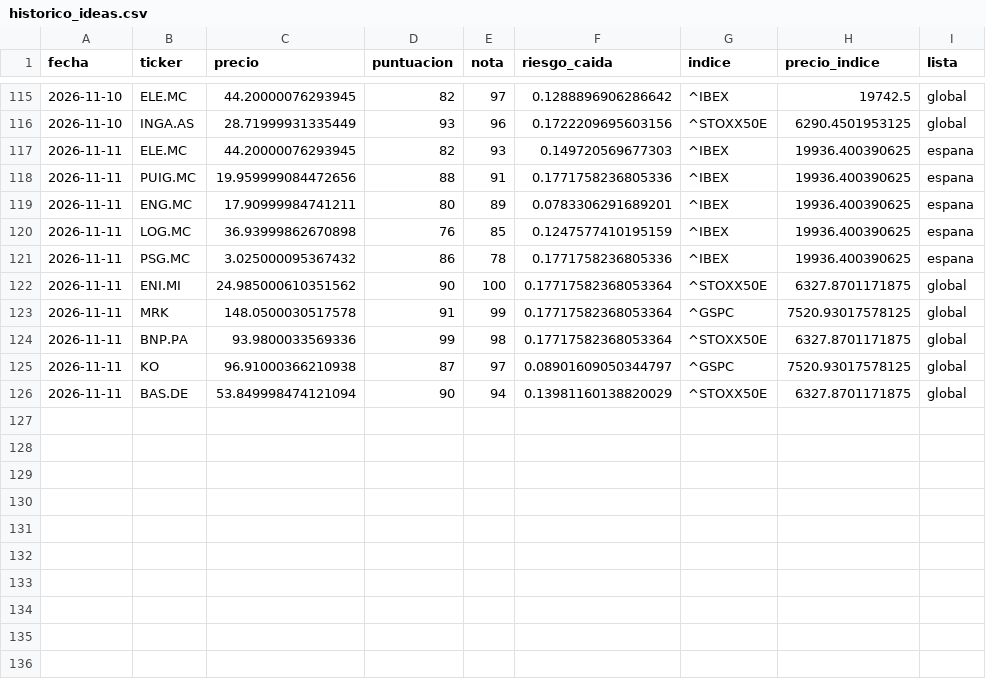
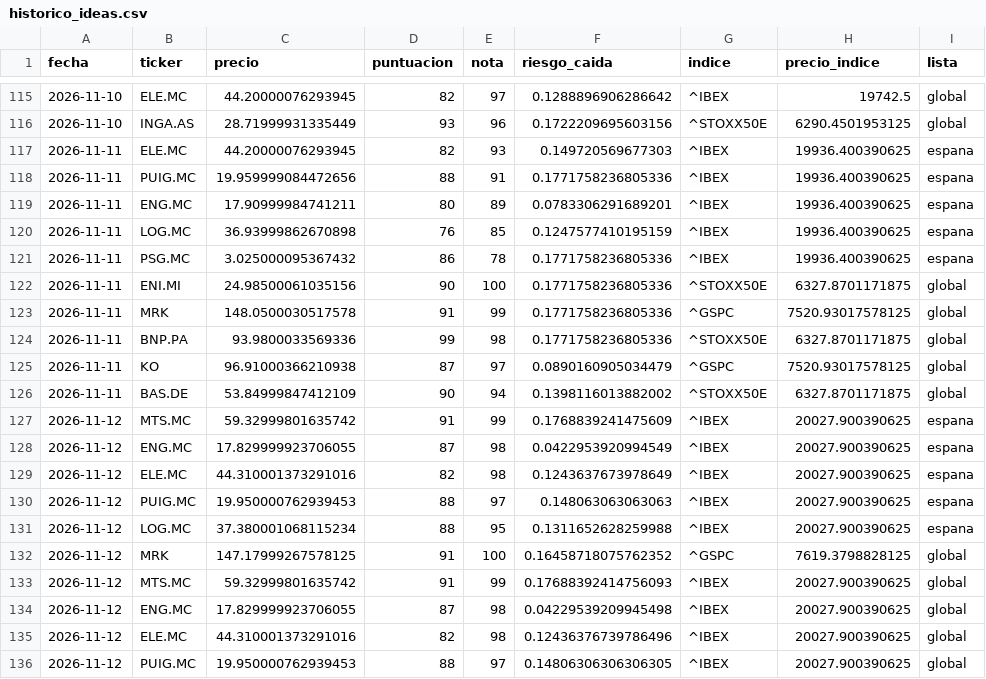
Before and after one commit to agomes03/Bolsa_Alex, a CSV file: informe/historico_ideas.csv, drawn as a sheet; only a part is shown, gaps mark what is left out.

```diff
--- a/informe/historico_ideas.csv
+++ b/informe/historico_ideas.csv
@@ -121,6 +121,16 @@ fecha,ticker,precio,puntuacion,nota,riesgo_caida,indice,precio_indice,lista
 2026-11-11,PSG.MC,3.025000095367432,86,78,0.1771758236805336,^IBEX,19936.400390625,espana
-2026-11-11,ENI.MI,24.985000610351562,90,100,0.17717582368053364,^STOXX50E,6327.8701171875,global
-2026-11-11,MRK,148.0500030517578,91,99,0.17717582368053364,^GSPC,7520.93017578125,global
-2026-11-11,BNP.PA,93.9800033569336,99,98,0.17717582368053364,^STOXX50E,6327.8701171875,global
-2026-11-11,KO,96.91000366210938,87,97,0.08901609050344797,^GSPC,7520.93017578125,global
-2026-11-11,BAS.DE,53.849998474121094,90,94,0.13981160138820029,^STOXX50E,6327.8701171875,global
+2026-11-11,ENI.MI,24.98500061035156,90,100,0.1771758236805336,^STOXX50E,6327.8701171875,global
+2026-11-11,MRK,148.0500030517578,91,99,0.1771758236805336,^GSPC,7520.93017578125,global
+2026-11-11,BNP.PA,93.9800033569336,99,98,0.1771758236805336,^STOXX50E,6327.8701171875,global
+2026-11-11,KO,96.91000366210938,87,97,0.0890160905034479,^GSPC,7520.93017578125,global
+2026-11-11,BAS.DE,53.84999847412109,90,94,0.1398116013882002,^STOXX50E,6327.8701171875,global
+2026-11-12,MTS.MC,59.32999801635742,91,99,0.1768839241475609,^IBEX,20027.900390625,espana
+2026-11-12,ENG.MC,17.829999923706055,87,98,0.0422953920994549,^IBEX,20027.900390625,espana
+2026-11-12,ELE.MC,44.310001373291016,82,98,0.1243637673978649,^IBEX,20027.900390625,espana
+2026-11-12,PUIG.MC,19.950000762939453,88,97,0.148063063063063,^IBEX,20027.900390625,espana
+2026-11-12,LOG.MC,37.380001068115234,88,95,0.1311652628259988,^IBEX,20027.900390625,espana
+2026-11-12,MRK,147.17999267578125,91,100,0.16458718075762352,^GSPC,7619.3798828125,global
+2026-11-12,MTS.MC,59.32999801635742,91,99,0.17688392414756093,^IBEX,20027.900390625,global
+2026-11-12,ENG.MC,17.829999923706055,87,98,0.04229539209945498,^IBEX,20027.900390625,global
+2026-11-12,ELE.MC,44.310001373291016,82,98,0.12436376739786496,^IBEX,20027.900390625,global
+2026-11-12,PUIG.MC,19.950000762939453,88,97,0.14806306306306305,^IBEX,20027.900390625,global
```
Also changed, not shown: informe/historico_noticias.csv, 2 other files.
